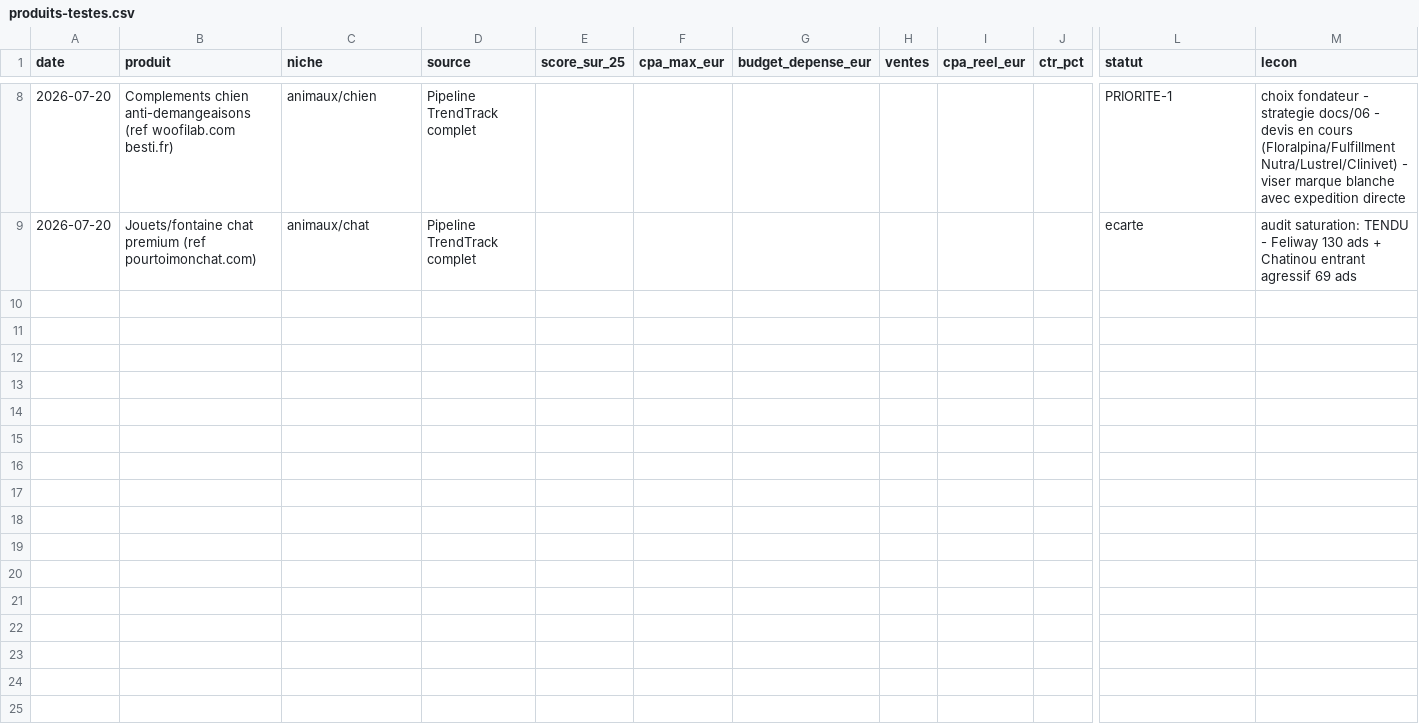
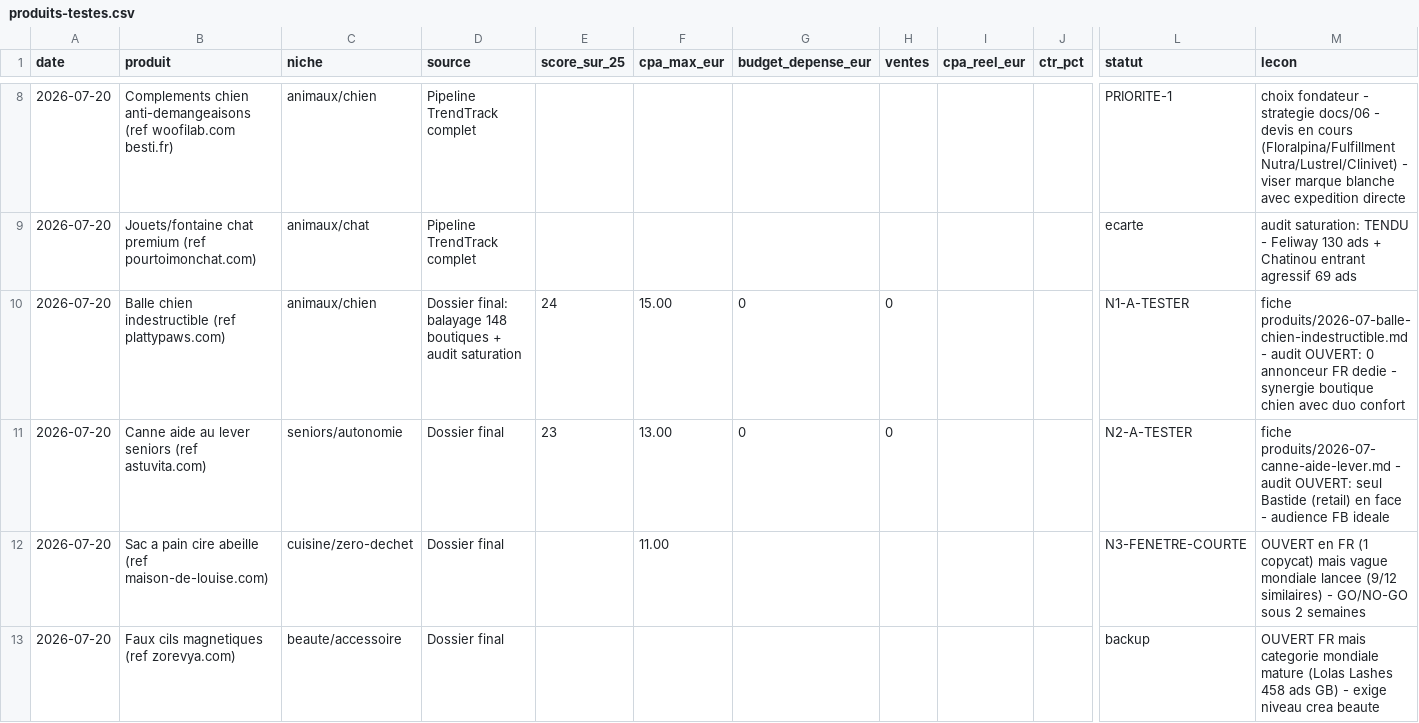
Before and after one commit to jdp4mkymvv-ai/spurb, a CSV file: tracking/produits-testes.csv, drawn as a sheet; only a part is shown, gaps mark what is left out; rows hold the shown columns only; the diff covers the shown part only; the diff names each change by its address in the sheet, - before the commit and + after, or states it on an @@ line.

```diff
--- a/tracking/produits-testes.csv
+++ b/tracking/produits-testes.csv
+row 10: 2026-07-20 | Balle chien indestructible (ref plattypaws.com) | animaux/chien | Dossier final: balayage 148 boutiques + audit saturation | 24 | 15.00 | 0 | 0 |  |  | N1-A-TESTER | fiche produits/2026-07-balle-chien-indestructible.md - audit OUVERT: 0 annonceur FR dedie - synergie boutique chien avec duo confort
+row 11: 2026-07-20 | Canne aide au lever seniors (ref astuvita.com) | seniors/autonomie | Dossier final | 23 | 13.00 | 0 | 0 |  |  | N2-A-TESTER | fiche produits/2026-07-canne-aide-lever.md - audit OUVERT: seul Bastide (retail) en face - audience FB ideale
+row 12: 2026-07-20 | Sac a pain cire abeille (ref maison-de-louise.com) | cuisine/zero-dechet | Dossier final |  | 11.00 |  |  |  |  | N3-FENETRE-COURTE | OUVERT en FR (1 copycat) mais vague mondiale lancee (9/12 similaires) - GO/NO-GO sous 2 semaines
+row 13: 2026-07-20 | Faux cils magnetiques (ref zorevya.com) | beaute/accessoire | Dossier final |  |  |  |  |  |  | backup | OUVERT FR mais categorie mondiale mature (Lolas Lashes 458 ads GB) - exige niveau crea beaute
```
Also changed, not shown: 3 added rows elsewhere in this file, 3 other files.
